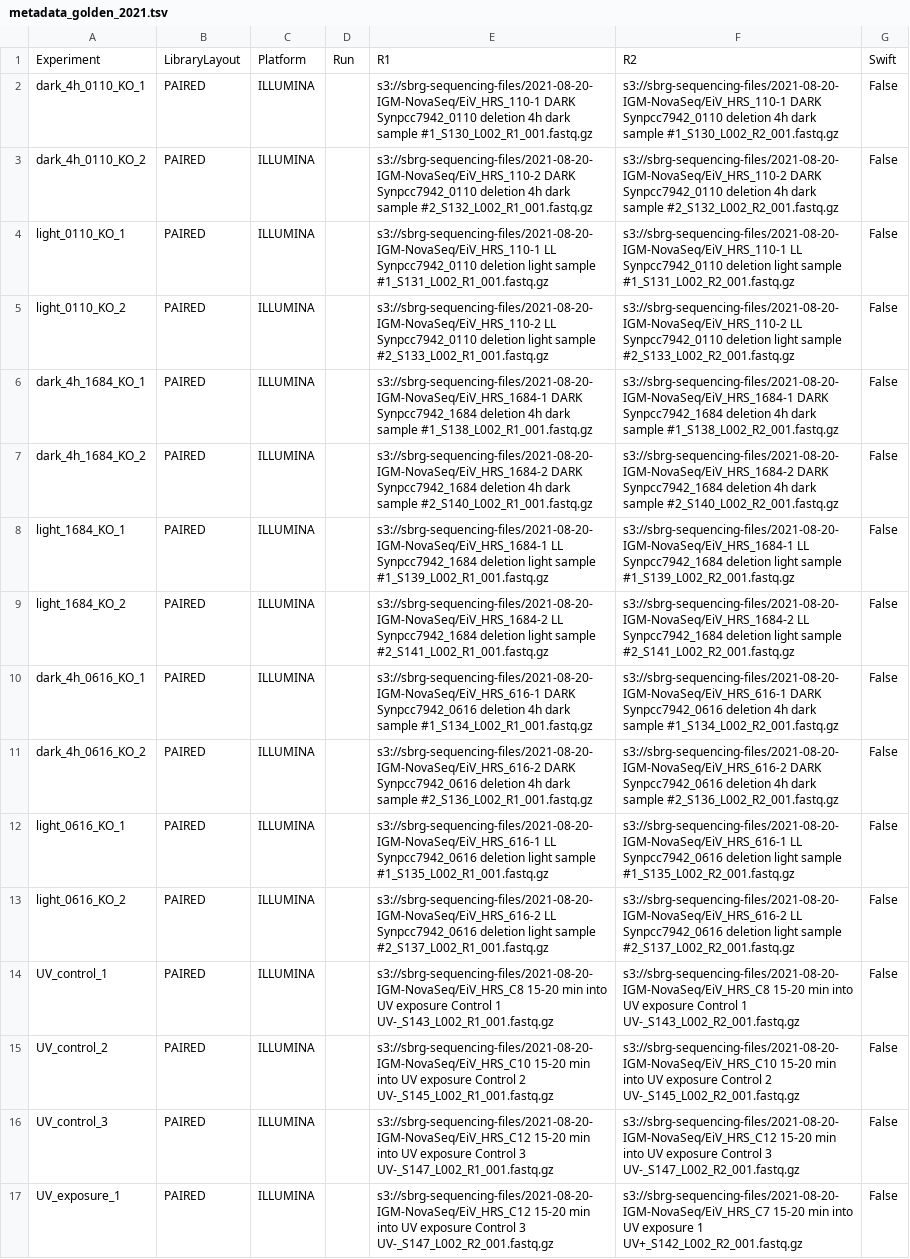
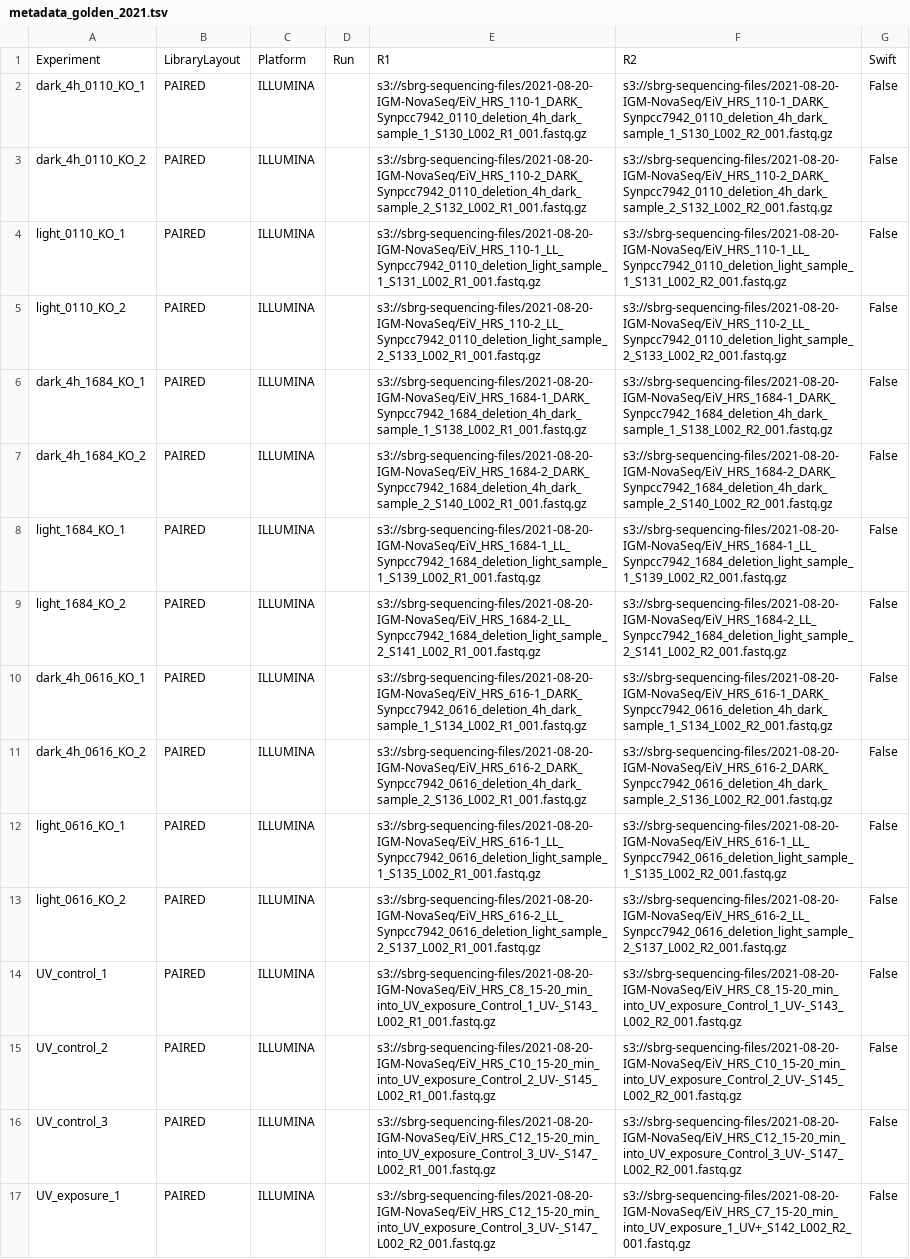
Before and after one commit to AnnieYuan21/S.elongatus-iModulons, a TSV file: metadata_golden_2021.tsv, drawn as a sheet; only a part is shown; the diff covers the shown part only; the diff names each change by its address in the sheet, - before the commit and + after, or states it on an @@ line.

Commit message:
fix spaces in metadata name

```diff
--- a/metadata_golden_2021.tsv
+++ b/metadata_golden_2021.tsv
-E2: s3://sbrg-sequencing-files/2021-08-20-IGM-NovaSeq/EiV_HRS_110-1 DARK Synpcc7942_0110 deletion 4h dark sample #1_S130_L002_R1_001.fastq.gz
+E2: s3://sbrg-sequencing-files/2021-08-20-IGM-NovaSeq/EiV_HRS_110-1_DARK_Synpcc7942_0110_deletion_4h_dark_sample_1_S130_L002_R1_001.fastq.gz
-F2: s3://sbrg-sequencing-files/2021-08-20-IGM-NovaSeq/EiV_HRS_110-1 DARK Synpcc7942_0110 deletion 4h dark sample #1_S130_L002_R2_001.fastq.gz
+F2: s3://sbrg-sequencing-files/2021-08-20-IGM-NovaSeq/EiV_HRS_110-1_DARK_Synpcc7942_0110_deletion_4h_dark_sample_1_S130_L002_R2_001.fastq.gz
-E3: s3://sbrg-sequencing-files/2021-08-20-IGM-NovaSeq/EiV_HRS_110-2 DARK Synpcc7942_0110 deletion 4h dark sample #2_S132_L002_R1_001.fastq.gz
+E3: s3://sbrg-sequencing-files/2021-08-20-IGM-NovaSeq/EiV_HRS_110-2_DARK_Synpcc7942_0110_deletion_4h_dark_sample_2_S132_L002_R1_001.fastq.gz
-F3: s3://sbrg-sequencing-files/2021-08-20-IGM-NovaSeq/EiV_HRS_110-2 DARK Synpcc7942_0110 deletion 4h dark sample #2_S132_L002_R2_001.fastq.gz
+F3: s3://sbrg-sequencing-files/2021-08-20-IGM-NovaSeq/EiV_HRS_110-2_DARK_Synpcc7942_0110_deletion_4h_dark_sample_2_S132_L002_R2_001.fastq.gz
-E4: s3://sbrg-sequencing-files/2021-08-20-IGM-NovaSeq/EiV_HRS_110-1 LL Synpcc7942_0110 deletion light sample #1_S131_L002_R1_001.fastq.gz
+E4: s3://sbrg-sequencing-files/2021-08-20-IGM-NovaSeq/EiV_HRS_110-1_LL_Synpcc7942_0110_deletion_light_sample_1_S131_L002_R1_001.fastq.gz
-F4: s3://sbrg-sequencing-files/2021-08-20-IGM-NovaSeq/EiV_HRS_110-1 LL Synpcc7942_0110 deletion light sample #1_S131_L002_R2_001.fastq.gz
+F4: s3://sbrg-sequencing-files/2021-08-20-IGM-NovaSeq/EiV_HRS_110-1_LL_Synpcc7942_0110_deletion_light_sample_1_S131_L002_R2_001.fastq.gz
-E5: s3://sbrg-sequencing-files/2021-08-20-IGM-NovaSeq/EiV_HRS_110-2 LL Synpcc7942_0110 deletion light sample #2_S133_L002_R1_001.fastq.gz
+E5: s3://sbrg-sequencing-files/2021-08-20-IGM-NovaSeq/EiV_HRS_110-2_LL_Synpcc7942_0110_deletion_light_sample_2_S133_L002_R1_001.fastq.gz
-F5: s3://sbrg-sequencing-files/2021-08-20-IGM-NovaSeq/EiV_HRS_110-2 LL Synpcc7942_0110 deletion light sample #2_S133_L002_R2_001.fastq.gz
+F5: s3://sbrg-sequencing-files/2021-08-20-IGM-NovaSeq/EiV_HRS_110-2_LL_Synpcc7942_0110_deletion_light_sample_2_S133_L002_R2_001.fastq.gz
-E6: s3://sbrg-sequencing-files/2021-08-20-IGM-NovaSeq/EiV_HRS_1684-1 DARK Synpcc7942_1684 deletion 4h dark sample #1_S138_L002_R1_001.fastq.gz
+E6: s3://sbrg-sequencing-files/2021-08-20-IGM-NovaSeq/EiV_HRS_1684-1_DARK_Synpcc7942_1684_deletion_4h_dark_sample_1_S138_L002_R1_001.fastq.gz
-F6: s3://sbrg-sequencing-files/2021-08-20-IGM-NovaSeq/EiV_HRS_1684-1 DARK Synpcc7942_1684 deletion 4h dark sample #1_S138_L002_R2_001.fastq.gz
+F6: s3://sbrg-sequencing-files/2021-08-20-IGM-NovaSeq/EiV_HRS_1684-1_DARK_Synpcc7942_1684_deletion_4h_dark_sample_1_S138_L002_R2_001.fastq.gz
-E7: s3://sbrg-sequencing-files/2021-08-20-IGM-NovaSeq/EiV_HRS_1684-2 DARK Synpcc7942_1684 deletion 4h dark sample #2_S140_L002_R1_001.fastq.gz
+E7: s3://sbrg-sequencing-files/2021-08-20-IGM-NovaSeq/EiV_HRS_1684-2_DARK_Synpcc7942_1684_deletion_4h_dark_sample_2_S140_L002_R1_001.fastq.gz
-F7: s3://sbrg-sequencing-files/2021-08-20-IGM-NovaSeq/EiV_HRS_1684-2 DARK Synpcc7942_1684 deletion 4h dark sample #2_S140_L002_R2_001.fastq.gz
+F7: s3://sbrg-sequencing-files/2021-08-20-IGM-NovaSeq/EiV_HRS_1684-2_DARK_Synpcc7942_1684_deletion_4h_dark_sample_2_S140_L002_R2_001.fastq.gz
-E8: s3://sbrg-sequencing-files/2021-08-20-IGM-NovaSeq/EiV_HRS_1684-1 LL Synpcc7942_1684 deletion light sample #1_S139_L002_R1_001.fastq.gz
+E8: s3://sbrg-sequencing-files/2021-08-20-IGM-NovaSeq/EiV_HRS_1684-1_LL_Synpcc7942_1684_deletion_light_sample_1_S139_L002_R1_001.fastq.gz
-F8: s3://sbrg-sequencing-files/2021-08-20-IGM-NovaSeq/EiV_HRS_1684-1 LL Synpcc7942_1684 deletion light sample #1_S139_L002_R2_001.fastq.gz
+F8: s3://sbrg-sequencing-files/2021-08-20-IGM-NovaSeq/EiV_HRS_1684-1_LL_Synpcc7942_1684_deletion_light_sample_1_S139_L002_R2_001.fastq.gz
-E9: s3://sbrg-sequencing-files/2021-08-20-IGM-NovaSeq/EiV_HRS_1684-2 LL Synpcc7942_1684 deletion light sample #2_S141_L002_R1_001.fastq.gz
+E9: s3://sbrg-sequencing-files/2021-08-20-IGM-NovaSeq/EiV_HRS_1684-2_LL_Synpcc7942_1684_deletion_light_sample_2_S141_L002_R1_001.fastq.gz
-F9: s3://sbrg-sequencing-files/2021-08-20-IGM-NovaSeq/EiV_HRS_1684-2 LL Synpcc7942_1684 deletion light sample #2_S141_L002_R2_001.fastq.gz
+F9: s3://sbrg-sequencing-files/2021-08-20-IGM-NovaSeq/EiV_HRS_1684-2_LL_Synpcc7942_1684_deletion_light_sample_2_S141_L002_R2_001.fastq.gz
-E10: s3://sbrg-sequencing-files/2021-08-20-IGM-NovaSeq/EiV_HRS_616-1 DARK Synpcc7942_0616 deletion 4h dark sample #1_S134_L002_R1_001.fastq.gz
+E10: s3://sbrg-sequencing-files/2021-08-20-IGM-NovaSeq/EiV_HRS_616-1_DARK_Synpcc7942_0616_deletion_4h_dark_sample_1_S134_L002_R1_001.fastq.gz
-F10: s3://sbrg-sequencing-files/2021-08-20-IGM-NovaSeq/EiV_HRS_616-1 DARK Synpcc7942_0616 deletion 4h dark sample #1_S134_L002_R2_001.fastq.gz
+F10: s3://sbrg-sequencing-files/2021-08-20-IGM-NovaSeq/EiV_HRS_616-1_DARK_Synpcc7942_0616_deletion_4h_dark_sample_1_S134_L002_R2_001.fastq.gz
-E11: s3://sbrg-sequencing-files/2021-08-20-IGM-NovaSeq/EiV_HRS_616-2 DARK Synpcc7942_0616 deletion 4h dark sample #2_S136_L002_R1_001.fastq.gz
+E11: s3://sbrg-sequencing-files/2021-08-20-IGM-NovaSeq/EiV_HRS_616-2_DARK_Synpcc7942_0616_deletion_4h_dark_sample_2_S136_L002_R1_001.fastq.gz
-F11: s3://sbrg-sequencing-files/2021-08-20-IGM-NovaSeq/EiV_HRS_616-2 DARK Synpcc7942_0616 deletion 4h dark sample #2_S136_L002_R2_001.fastq.gz
+F11: s3://sbrg-sequencing-files/2021-08-20-IGM-NovaSeq/EiV_HRS_616-2_DARK_Synpcc7942_0616_deletion_4h_dark_sample_2_S136_L002_R2_001.fastq.gz
-E12: s3://sbrg-sequencing-files/2021-08-20-IGM-NovaSeq/EiV_HRS_616-1 LL Synpcc7942_0616 deletion light sample #1_S135_L002_R1_001.fastq.gz
+E12: s3://sbrg-sequencing-files/2021-08-20-IGM-NovaSeq/EiV_HRS_616-1_LL_Synpcc7942_0616_deletion_light_sample_1_S135_L002_R1_001.fastq.gz
-F12: s3://sbrg-sequencing-files/2021-08-20-IGM-NovaSeq/EiV_HRS_616-1 LL Synpcc7942_0616 deletion light sample #1_S135_L002_R2_001.fastq.gz
+F12: s3://sbrg-sequencing-files/2021-08-20-IGM-NovaSeq/EiV_HRS_616-1_LL_Synpcc7942_0616_deletion_light_sample_1_S135_L002_R2_001.fastq.gz
-E13: s3://sbrg-sequencing-files/2021-08-20-IGM-NovaSeq/EiV_HRS_616-2 LL Synpcc7942_0616 deletion light sample #2_S137_L002_R1_001.fastq.gz
+E13: s3://sbrg-sequencing-files/2021-08-20-IGM-NovaSeq/EiV_HRS_616-2_LL_Synpcc7942_0616_deletion_light_sample_2_S137_L002_R1_001.fastq.gz
-F13: s3://sbrg-sequencing-files/2021-08-20-IGM-NovaSeq/EiV_HRS_616-2 LL Synpcc7942_0616 deletion light sample #2_S137_L002_R2_001.fastq.gz
+F13: s3://sbrg-sequencing-files/2021-08-20-IGM-NovaSeq/EiV_HRS_616-2_LL_Synpcc7942_0616_deletion_light_sample_2_S137_L002_R2_001.fastq.gz
-E14: s3://sbrg-sequencing-files/2021-08-20-IGM-NovaSeq/EiV_HRS_C8 15-20 min into UV exposure Control 1 UV-_S143_L002_R1_001.fastq.gz
+E14: s3://sbrg-sequencing-files/2021-08-20-IGM-NovaSeq/EiV_HRS_C8_15-20_min_into_UV_exposure_Control_1_UV-_S143_L002_R1_001.fastq.gz
-F14: s3://sbrg-sequencing-files/2021-08-20-IGM-NovaSeq/EiV_HRS_C8 15-20 min into UV exposure Control 1 UV-_S143_L002_R2_001.fastq.gz
+F14: s3://sbrg-sequencing-files/2021-08-20-IGM-NovaSeq/EiV_HRS_C8_15-20_min_into_UV_exposure_Control_1_UV-_S143_L002_R2_001.fastq.gz
-E15: s3://sbrg-sequencing-files/2021-08-20-IGM-NovaSeq/EiV_HRS_C10 15-20 min into UV exposure Control 2 UV-_S145_L002_R1_001.fastq.gz
+E15: s3://sbrg-sequencing-files/2021-08-20-IGM-NovaSeq/EiV_HRS_C10_15-20_min_into_UV_exposure_Control_2_UV-_S145_L002_R1_001.fastq.gz
-F15: s3://sbrg-sequencing-files/2021-08-20-IGM-NovaSeq/EiV_HRS_C10 15-20 min into UV exposure Control 2 UV-_S145_L002_R2_001.fastq.gz
+F15: s3://sbrg-sequencing-files/2021-08-20-IGM-NovaSeq/EiV_HRS_C10_15-20_min_into_UV_exposure_Control_2_UV-_S145_L002_R2_001.fastq.gz
-E16: s3://sbrg-sequencing-files/2021-08-20-IGM-NovaSeq/EiV_HRS_C12 15-20 min into UV exposure Control 3 UV-_S147_L002_R1_001.fastq.gz
+E16: s3://sbrg-sequencing-files/2021-08-20-IGM-NovaSeq/EiV_HRS_C12_15-20_min_into_UV_exposure_Control_3_UV-_S147_L002_R1_001.fastq.gz
-F16: s3://sbrg-sequencing-files/2021-08-20-IGM-NovaSeq/EiV_HRS_C12 15-20 min into UV exposure Control 3 UV-_S147_L002_R2_001.fastq.gz
+F16: s3://sbrg-sequencing-files/2021-08-20-IGM-NovaSeq/EiV_HRS_C12_15-20_min_into_UV_exposure_Control_3_UV-_S147_L002_R2_001.fastq.gz
-E17: s3://sbrg-sequencing-files/2021-08-20-IGM-NovaSeq/EiV_HRS_C12 15-20 min into UV exposure Control 3 UV-_S147_L002_R2_001.fastq.gz
+E17: s3://sbrg-sequencing-files/2021-08-20-IGM-NovaSeq/EiV_HRS_C12_15-20_min_into_UV_exposure_Control_3_UV-_S147_L002_R2_001.fastq.gz
-F17: s3://sbrg-sequencing-files/2021-08-20-IGM-NovaSeq/EiV_HRS_C7 15-20 min into UV exposure 1 UV+_S142_L002_R2_001.fastq.gz
+F17: s3://sbrg-sequencing-files/2021-08-20-IGM-NovaSeq/EiV_HRS_C7_15-20_min_into_UV_exposure_1_UV+_S142_L002_R2_001.fastq.gz
```
Also changed, not shown: 30 edited cells elsewhere in this file.
